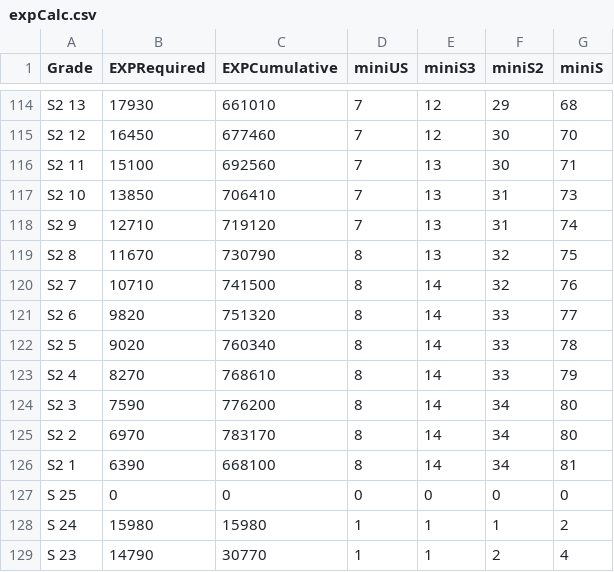
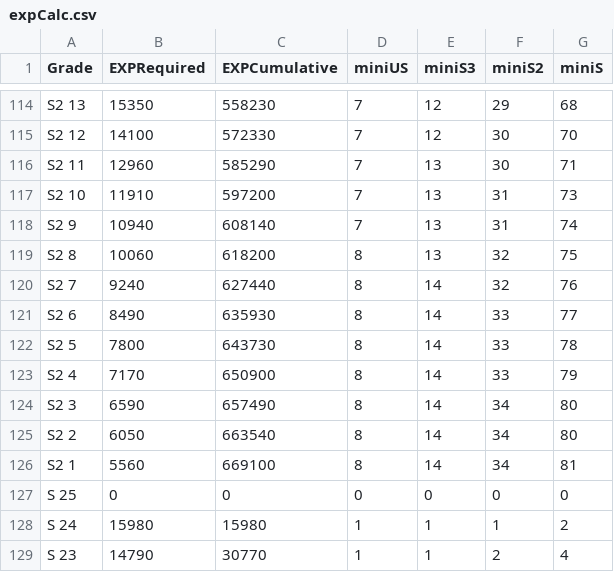
Before and after one commit to konstrain/rachelbot, a CSV file: expCalc.csv, drawn as a sheet; only a part is shown, gaps mark what is left out; the diff covers the shown part only; the diff names each change by its address in the sheet, - before the commit and + after, or states it on an @@ line.

```diff
--- a/expCalc.csv
+++ b/expCalc.csv
-B114 (EXPRequired): 17930
+B114 (EXPRequired): 15350
-C114 (EXPCumulative): 661010
+C114 (EXPCumulative): 558230
-B115 (EXPRequired): 16450
+B115 (EXPRequired): 14100
-C115 (EXPCumulative): 677460
+C115 (EXPCumulative): 572330
-B116 (EXPRequired): 15100
+B116 (EXPRequired): 12960
-C116 (EXPCumulative): 692560
+C116 (EXPCumulative): 585290
-B117 (EXPRequired): 13850
+B117 (EXPRequired): 11910
-C117 (EXPCumulative): 706410
+C117 (EXPCumulative): 597200
-B118 (EXPRequired): 12710
+B118 (EXPRequired): 10940
-C118 (EXPCumulative): 719120
+C118 (EXPCumulative): 608140
-B119 (EXPRequired): 11670
+B119 (EXPRequired): 10060
-C119 (EXPCumulative): 730790
+C119 (EXPCumulative): 618200
-B120 (EXPRequired): 10710
+B120 (EXPRequired): 9240
-C120 (EXPCumulative): 741500
+C120 (EXPCumulative): 627440
-B121 (EXPRequired): 9820
+B121 (EXPRequired): 8490
-C121 (EXPCumulative): 751320
+C121 (EXPCumulative): 635930
-B122 (EXPRequired): 9020
+B122 (EXPRequired): 7800
-C122 (EXPCumulative): 760340
+C122 (EXPCumulative): 643730
-B123 (EXPRequired): 8270
+B123 (EXPRequired): 7170
-C123 (EXPCumulative): 768610
+C123 (EXPCumulative): 650900
-B124 (EXPRequired): 7590
+B124 (EXPRequired): 6590
-C124 (EXPCumulative): 776200
+C124 (EXPCumulative): 657490
-B125 (EXPRequired): 6970
+B125 (EXPRequired): 6050
-C125 (EXPCumulative): 783170
+C125 (EXPCumulative): 663540
-B126 (EXPRequired): 6390
+B126 (EXPRequired): 5560
-C126 (EXPCumulative): 668100
+C126 (EXPCumulative): 669100
```
Also changed, not shown: 32 edited cells elsewhere in this file.
